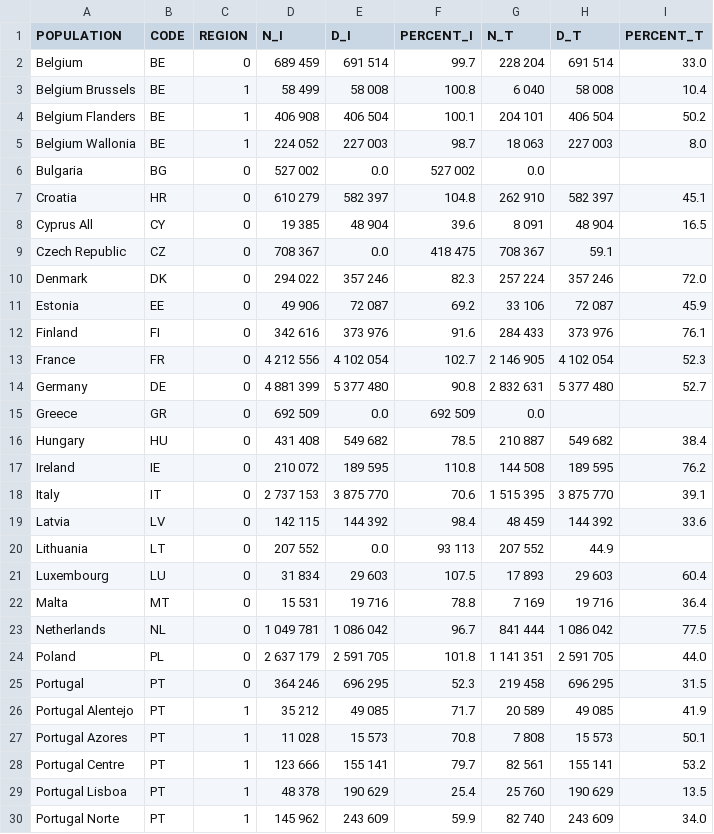
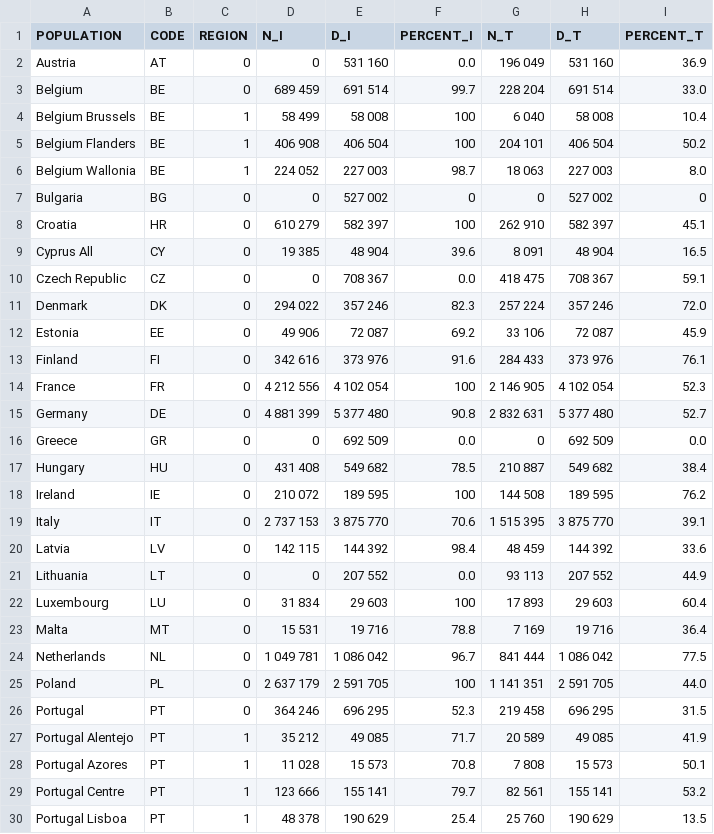
Before and after one commit to fredericlam/IarcDataVisualization, a CSV file: 02_Breast_EU_Screening/data/coverage-breast-cancer-screening.csv, drawn as a sheet; only a part is shown; the shorter side is filled out with more unchanged rows; the diff covers the shown part only.

Commit message:
Update values >= 100, set to 100 + update legend range

```diff
--- a/02_Breast_EU_Screening/data/coverage-breast-cancer-screening.csv
+++ b/02_Breast_EU_Screening/data/coverage-breast-cancer-screening.csv
@@ -1,10 +1,11 @@
 POPULATION,CODE,REGION,N_I,D_I,PERCENT_I,N_T,D_T,PERCENT_T
+Austria,AT,0,0,531 160,0.0,196 049,531 160,36.9
 Belgium,BE,0,689 459,691 514,99.7,228 204,691 514,33.0
-Belgium Brussels,BE,1,58 499,58 008,100.8,6 040,58 008,10.4
-Belgium Flanders,BE,1,406 908,406 504,100.1,204 101,406 504,50.2
+Belgium Brussels,BE,1,58 499,58 008,100,6 040,58 008,10.4
+Belgium Flanders,BE,1,406 908,406 504,100,204 101,406 504,50.2
 Belgium Wallonia,BE,1,224 052,227 003,98.7,18 063,227 003,8.0
-Bulgaria,BG,0,527 002,0.0,527 002,0.0
-Croatia,HR,0,610 279,582 397,104.8,262 910,582 397,45.1
+Bulgaria,BG,0,0,527 002,0,0,527 002,0
+Croatia,HR,0,610 279,582 397,100,262 910,582 397,45.1
 Cyprus All,CY,0,19 385,48 904,39.6,8 091,48 904,16.5
-Czech Republic,CZ,0,708 367,0.0,418 475,708 367,59.1
+Czech Republic,CZ,0,0,708 367,0.0,418 475,708 367,59.1
 Denmark,DK,0,294 022,357 246,82.3,257 224,357 246,72.0
@@ -12,14 +13,14 @@ Estonia,EE,0,49 906,72 087,69.2,33 106,72 087,45.9
 Finland,FI,0,342 616,373 976,91.6,284 433,373 976,76.1
-France,FR,0,4 212 556,4 102 054,102.7,2 146 905,4 102 054,52.3
+France,FR,0,4 212 556,4 102 054,100,2 146 905,4 102 054,52.3
 Germany,DE,0,4 881 399,5 377 480,90.8,2 832 631,5 377 480,52.7
-Greece,GR,0,692 509,0.0,692 509,0.0
+Greece,GR,0,0,692 509,0.0,0,692 509,0.0
 Hungary,HU,0,431 408,549 682,78.5,210 887,549 682,38.4
-Ireland,IE,0,210 072,189 595,110.8,144 508,189 595,76.2
+Ireland,IE,0,210 072,189 595,100,144 508,189 595,76.2
 Italy,IT,0,2 737 153,3 875 770,70.6,1 515 395,3 875 770,39.1
 Latvia,LV,0,142 115,144 392,98.4,48 459,144 392,33.6
-Lithuania,LT,0,207 552,0.0,93 113,207 552,44.9
-Luxembourg,LU,0,31 834,29 603,107.5,17 893,29 603,60.4
+Lithuania,LT,0,0,207 552,0.0,93 113,207 552,44.9
+Luxembourg,LU,0,31 834,29 603,100,17 893,29 603,60.4
 Malta,MT,0,15 531,19 716,78.8,7 169,19 716,36.4
 Netherlands,NL,0,1 049 781,1 086 042,96.7,841 444,1 086 042,77.5
-Poland,PL,0,2 637 179,2 591 705,101.8,1 141 351,2 591 705,44.0
+Poland,PL,0,2 637 179,2 591 705,100,1 141 351,2 591 705,44.0
 Portugal,PT,0,364 246,696 295,52.3,219 458,696 295,31.5
```
Also changed, not shown: 1 removed row and 12 edited cells elsewhere in this file, 5 other files.
